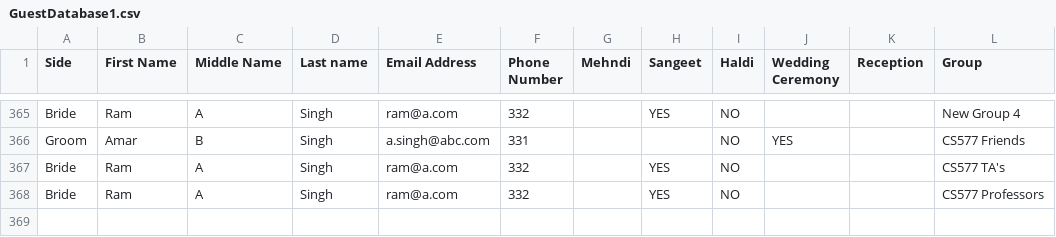
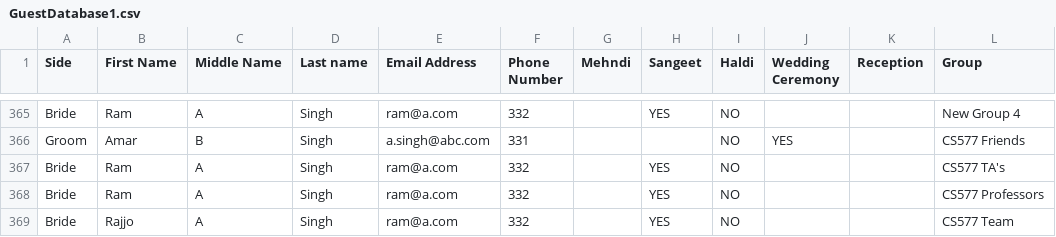
Before and after one commit to samtavaria/wedding, a CSV file: tmp/GuestDatabase1.csv, drawn as a sheet; only a part is shown, gaps mark what is left out.

Commit message:
Included Kris 's change reverted the database, Kris has to go through his databse quries

```diff
--- a/tmp/GuestDatabase1.csv
+++ b/tmp/GuestDatabase1.csv
@@ -368 +368,2 @@ Bride,Ram,A,Singh,ram@a.com,332,,YES,NO,,,CS577 TA's
 Bride,Ram,A,Singh,ram@a.com,332,,YES,NO,,,CS577 Professors
+Bride,Rajjo,A,Singh,ram@a.com,332,,YES,NO,,,CS577 Team
```
Also changed, not shown: 3 other files.
